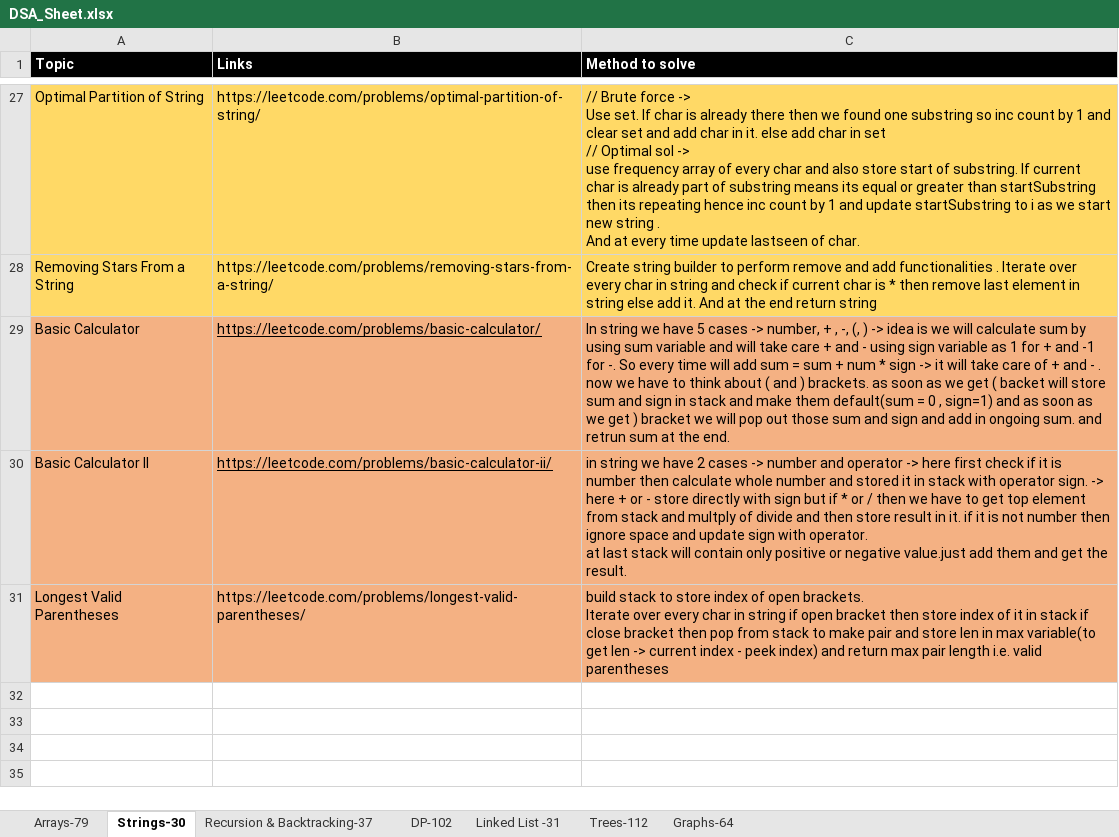
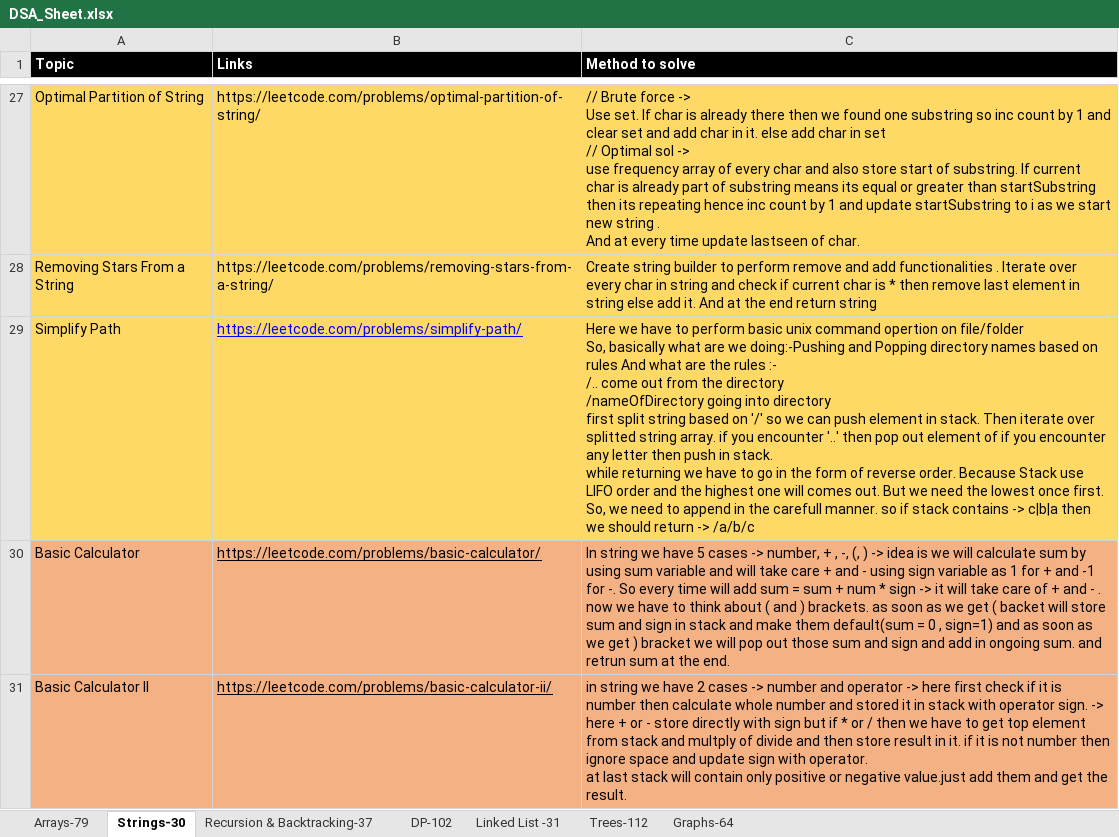
Before and after one commit to omkar1304/DSA-Leetcode, an Excel workbook: DSA_Sheet.xlsx, sheet Strings-30, drawn as a sheet; only a part is shown, gaps mark what is left out; the shorter side is filled out with more unchanged rows; values as stored, in another font and other column widths than the file's, no borders; ↵ is a line break in a cell; the diff names each change by its address in the sheet, - before the commit and + after, or states it on an @@ line.

```diff
--- a/DSA_Sheet.xlsx (sheet Strings-30)
+++ b/DSA_Sheet.xlsx (sheet Strings-30)
+row 29: Simplify Path | https://leetcode.com/problems/simplify-path/ | Here we have to perform basic unix command opertion on file/folder ↵ So, basically what are we doing:-Pushing and Popping directory names based on rules And what are the rules :- ↵ /.. come out from the directory ↵ /nameOfDirectory going into directory ↵ first split string based on '/' so we can push element in stack. Then iterate over splitted string array. if you encounter '..' then pop out element of if you encounter any letter then push in stack. ↵ while returning we have to go in the form of reverse order. Because Stack use LIFO order and the highest one will comes out. But we need the lowest once first. So, we need to append in the carefull manner. so if stack contains -> c|b|a then we should return -> /a/b/c
```
Also changed, not shown: 1 other file.
